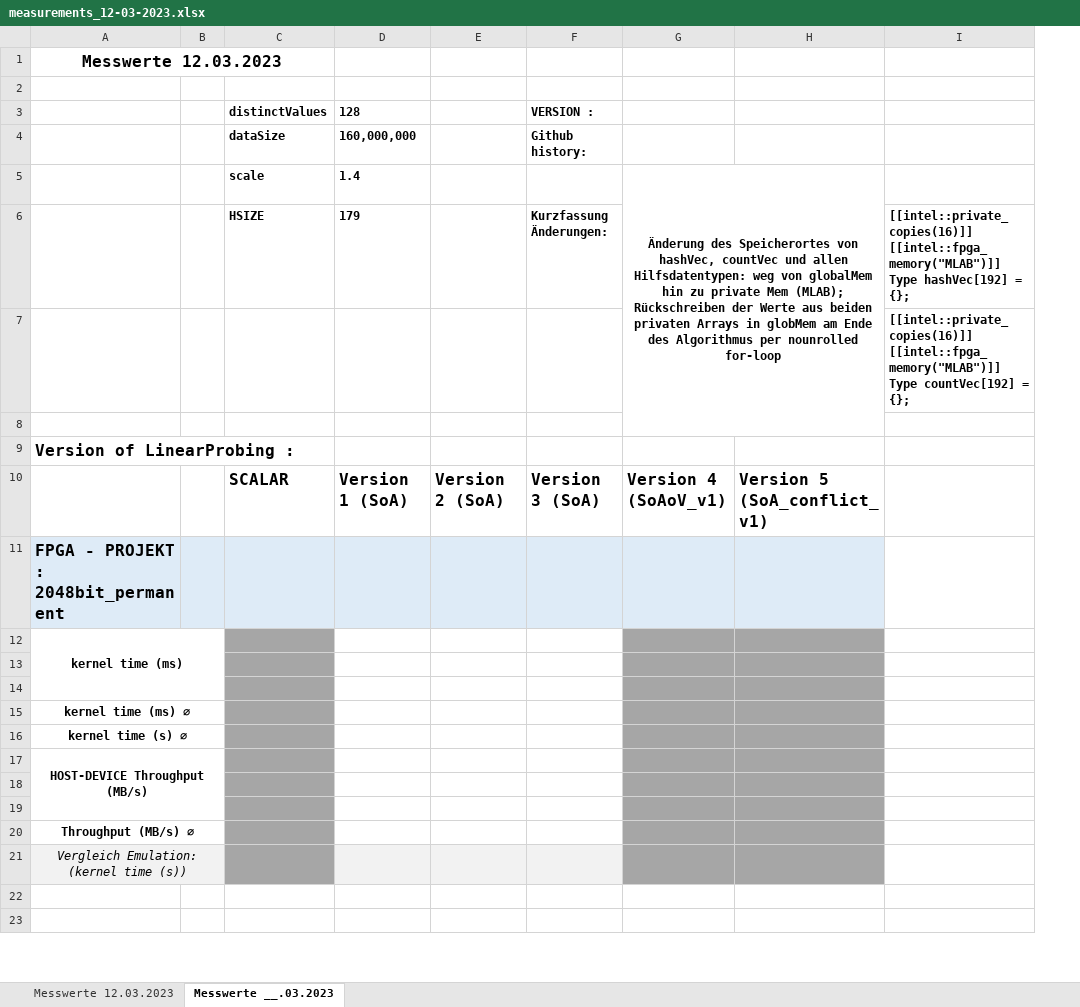
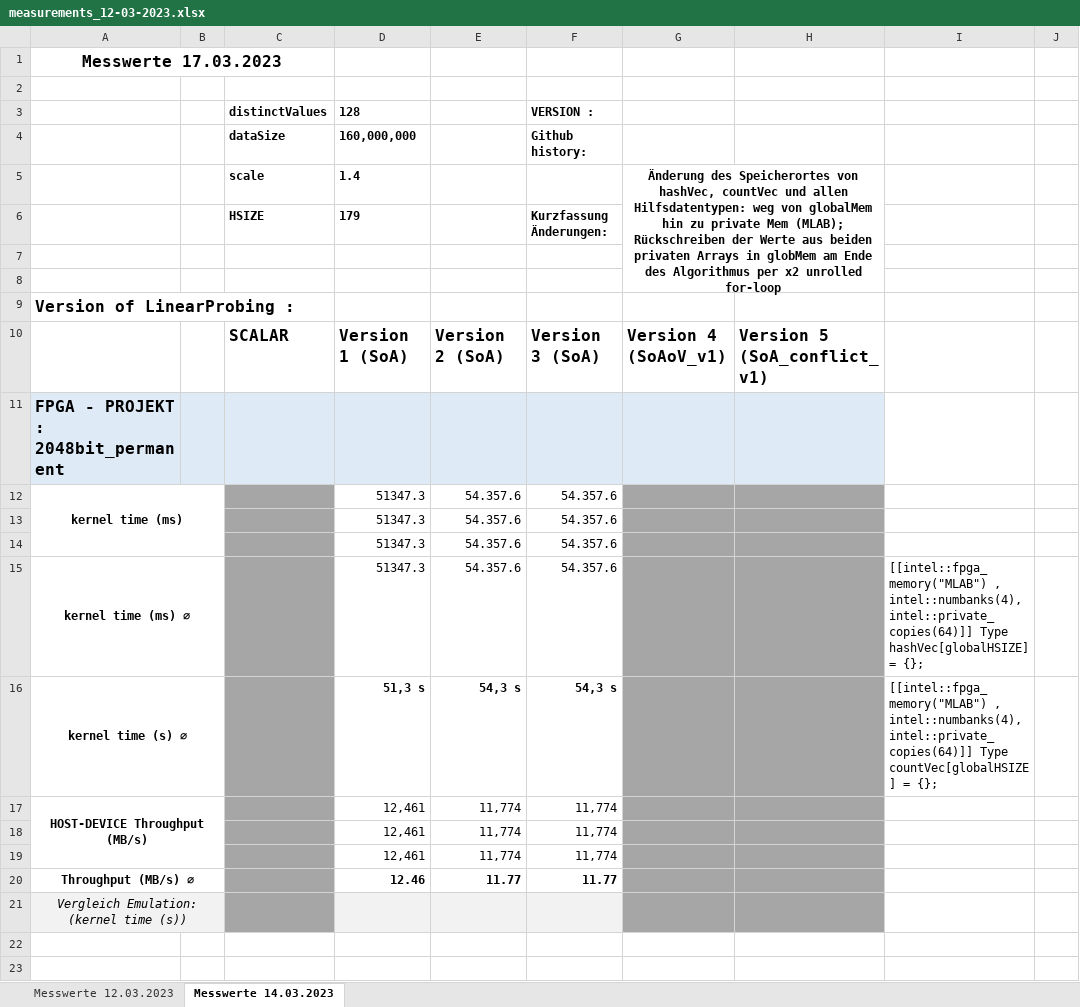
Before and after one commit to db-tu-dresden/FPGA-SIMD-Sandbox, an Excel workbook: Measurements/measurements_12-03-2023.xlsx, sheet Messwerte 14.03.2023, drawn as a sheet; only a part is shown; values as stored, in another font and other column widths than the file's, no borders; removed rows and columns are numbered as before the commit, all else as after; the diff names each change by its address in the sheet, - before the commit and + after, or states it on an @@ line.

Commit message:
Update measurements_12-03-2023.xlsx

```diff
--- a/Measurements/measurements_12-03-2023.xlsx (sheet Messwerte 14.03.2023)
+++ b/Measurements/measurements_12-03-2023.xlsx (sheet Messwerte 14.03.2023)
-sheet tab: Messwerte __.03.2023
+sheet tab: Messwerte 14.03.2023
-column I, rows 6-7: [[intel::private_copies(16)]] [[intel::fpga_memory("MLAB")]] Type hashVec[192] = {}; | [[intel::private_copies(16)]] [[intel::fpga_memory("MLAB")]] Type countVec[192] = {};
+column I, row 15: [[intel::fpga_memory("MLAB") , intel::numbanks(4), intel::private_copies(64)]] Type hashVec[globalHSIZE] = {};
+column J, empty
-A1: Messwerte 12.03.2023
+A1: Messwerte 17.03.2023
-G5: …Algorithmus per nounrolled for-loop
+G5: …Algorithmus per x2 unrolled for-loop
-row 12: kernel time (ms)
-row 12: (empty)
+row 12: kernel time (ms) |  |  | 51347.3 | 54.357.6 | 54.357.6
+A12:B14 merged
-row 13: (empty)
+row 13:  |  |  | 51347.3 | 54.357.6 | 54.357.6
-row 15: kernel time (ms) ⌀
-row 16: kernel time (s) ⌀
-row 17: HOST-DEVICE Throughput (MB/s)
-row 14: (empty)
+row 14:  |  |  | 51347.3 | 54.357.6 | 54.357.6
-row 15: (empty)
+row 15: kernel time (ms) ⌀ |  |  | 51347.3 | 54.357.6 | 54.357.6 |  |  | [[intel::fpga_memory("MLAB") , intel::numbanks(4), intel::private_copies(64)]] Type hashVec[globalHSIZE] = {};
+A15:B15 merged
-row 20: Throughput (MB/s) ⌀
+row 16: kernel time (s) ⌀ |  |  | 51,3 s | 54,3 s | 54,3 s |  |  | [[intel::fpga_memory("MLAB") , intel::numbanks(4), intel::private_copies(64)]] Type countVec[globalHSIZE] = {};
+row 17: HOST-DEVICE Throughput (MB/s) |  |  | 12,461 | 11,774 | 11,774
+row 18:  |  |  | 12,461 | 11,774 | 11,774
+row 19:  |  |  | 12,461 | 11,774 | 11,774
+row 20: Throughput (MB/s) ⌀ |  |  | 12.46 | 11.77 | 11.77
```
